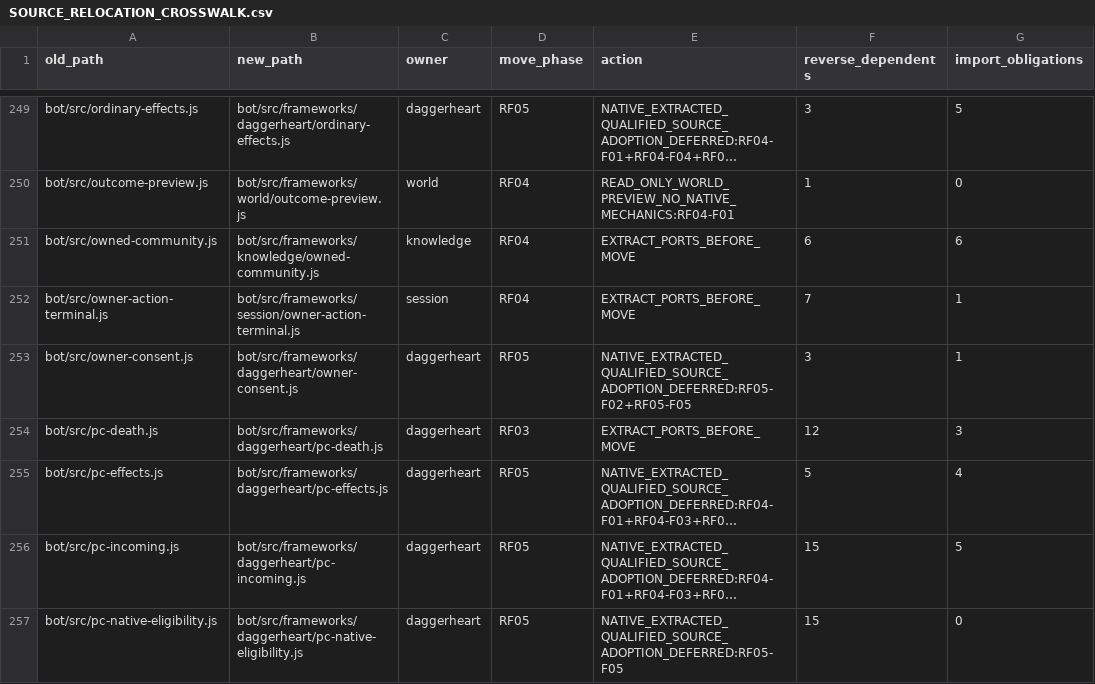
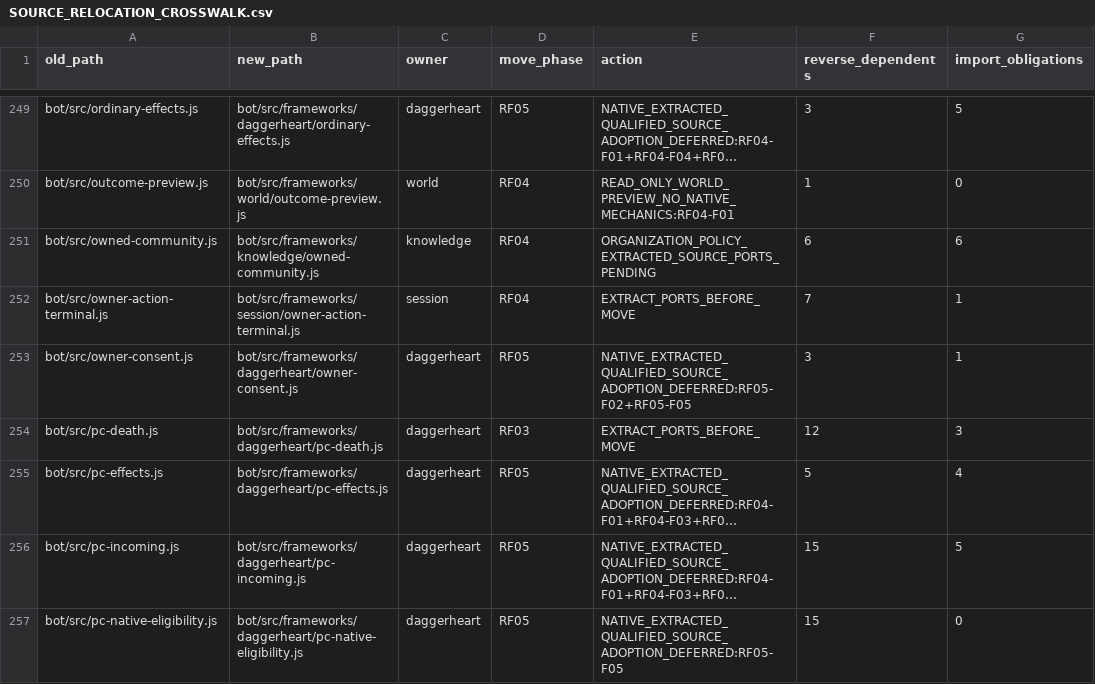
Before and after one commit to KeshireTheChaotic/Veiled_City, a CSV file: docs/Implementation_Plans/Framework_Refactor/SOURCE_RELOCATION_CROSSWALK.csv, drawn as a sheet; only a part is shown, gaps mark what is left out; long unchanged cells end in ….

Commit message:
RF04-F03 isolate explicit owner organization initiatives

```diff
--- a/docs/Implementation_Plans/Framework_Refactor/SOURCE_RELOCATION_CROSSWALK.csv
+++ b/docs/Implementation_Plans/Framework_Refactor/SOURCE_RELOCATION_CROSSWALK.csv
@@ -250,3 +250,3 @@ old_path,new_path,owner,move_phase,action,reverse_dependents,import_obligations
 "bot/src/outcome-preview.js","bot/src/frameworks/world/outcome-preview.js","world","RF04","READ_ONLY_WORLD_PREVIEW_NO_NATIVE_MECHANICS:RF04-F01","1","0"
-"bot/src/owned-community.js","bot/src/frameworks/knowledge/owned-community.js","knowledge","RF04","EXTRACT_PORTS_BEFORE_MOVE","6","6"
+"bot/src/owned-community.js","bot/src/frameworks/knowledge/owned-community.js","knowledge","RF04","ORGANIZATION_POLICY_EXTRACTED_SOURCE_PORTS_PENDING","6","6"
 "bot/src/owner-action-terminal.js","bot/src/frameworks/session/owner-action-terminal.js","session","RF04","EXTRACT_PORTS_BEFORE_MOVE","7","1"
```
Also changed, not shown: 17 other files.
